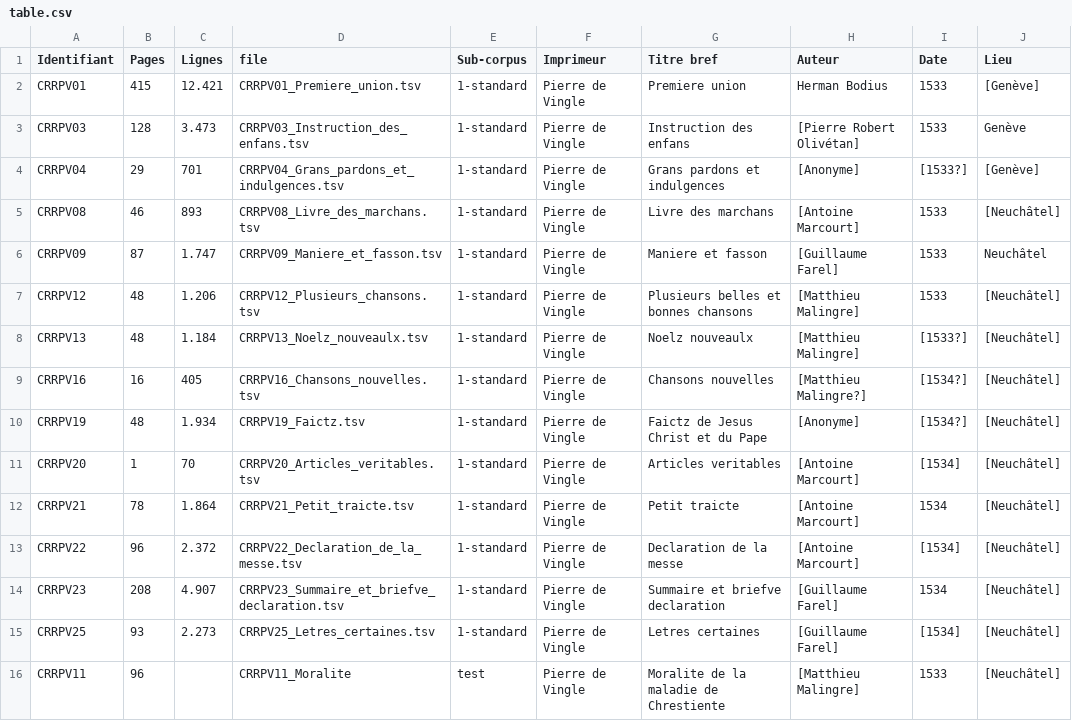
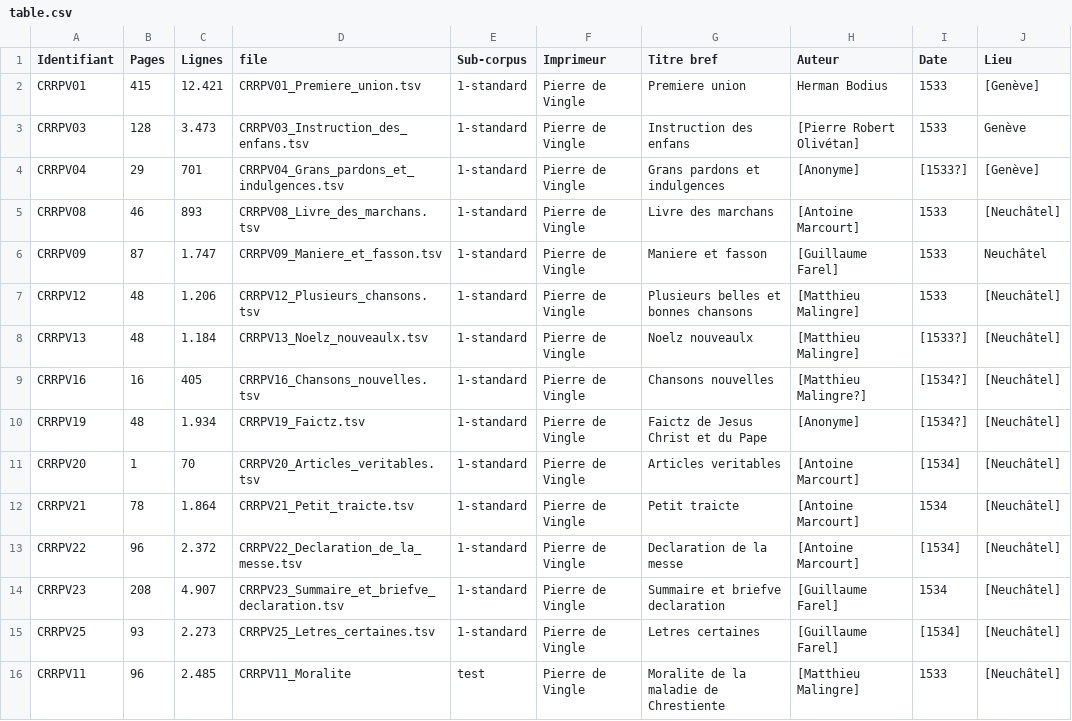
Before and after one commit to soniasol/normalisation_training, a CSV file: table.csv, drawn as a sheet; only a part is shown; the diff names each change by its address in the sheet, - before the commit and + after, or states it on an @@ line.

Commit message:
Update table.csv

```diff
--- a/table.csv
+++ b/table.csv
-C16 (Lignes): (empty)
+C16 (Lignes): 2.485
```
